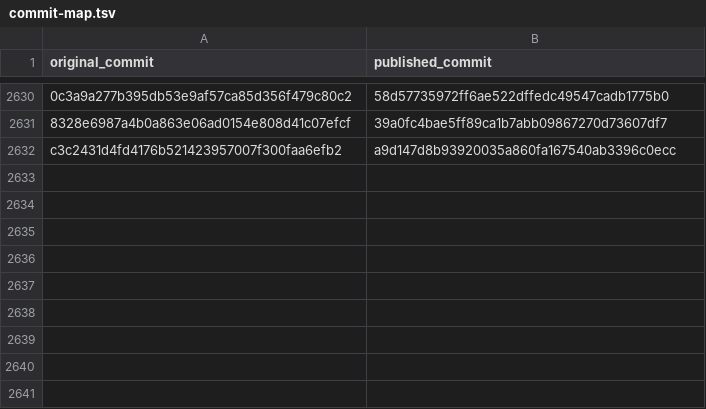
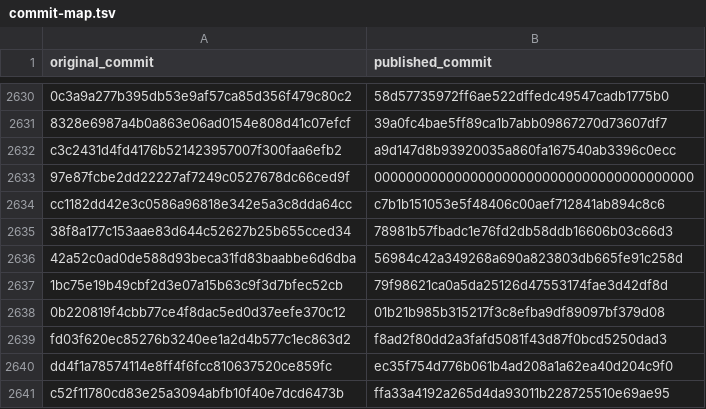
Before and after one commit to chenle02/stratonovich-ham-second-moment, a TSV file: history/commit-map.tsv, drawn as a sheet; only a part is shown, gaps mark what is left out; the diff names each change by its address in the sheet, - before the commit and + after, or states it on an @@ line.

Commit message:
Update the commit map for v1.0.3
history/commit-map.tsv gains 9 rows for the original commits added since the last publication (8 published, 1 empty after redaction, which map to zeros). The commits are added on top of the published history, which is never rewritten.

Filtered-tip: 8970b9070c77ebdd36fa8e7ad629d2a1ce9701e7

```diff
--- a/history/commit-map.tsv
+++ b/history/commit-map.tsv
+row 2633: 97e87fcbe2dd22227af7249c0527678dc66ced9f | 0000000000000000000000000000000000000000
+row 2634: cc1182dd42e3c0586a96818e342e5a3c8dda64cc | c7b1b151053e5f48406c00aef712841ab894c8c6
+row 2635: 38f8a177c153aae83d644c52627b25b655cced34 | 78981b57fbadc1e76fd2db58ddb16606b03c66d3
+row 2636: 42a52c0ad0de588d93beca31fd83baabbe6d6dba | 56984c42a349268a690a823803db665fe91c258d
+row 2637: 1bc75e19b49cbf2d3e07a15b63c9f3d7bfec52cb | 79f98621ca0a5da25126d47553174fae3d42df8d
+row 2638: 0b220819f4cbb77ce4f8dac5ed0d37eefe370c12 | 01b21b985b315217f3c8efba9df89097bf379d08
+row 2639: fd03f620ec85276b3240ee1a2d4b577c1ec863d2 | f8ad2f80dd2a3fafd5081f43d87f0bcd5250dad3
+row 2640: dd4f1a78574114e8ff4f6fcc810637520ce859fc | ec35f754d776b061b4ad208a1a62ea40d204c9f0
+row 2641: c52f11780cd83e25a3094abfb10f40e7dcd6473b | ffa33a4192a265d4da93011b228725510e69ae95
```
